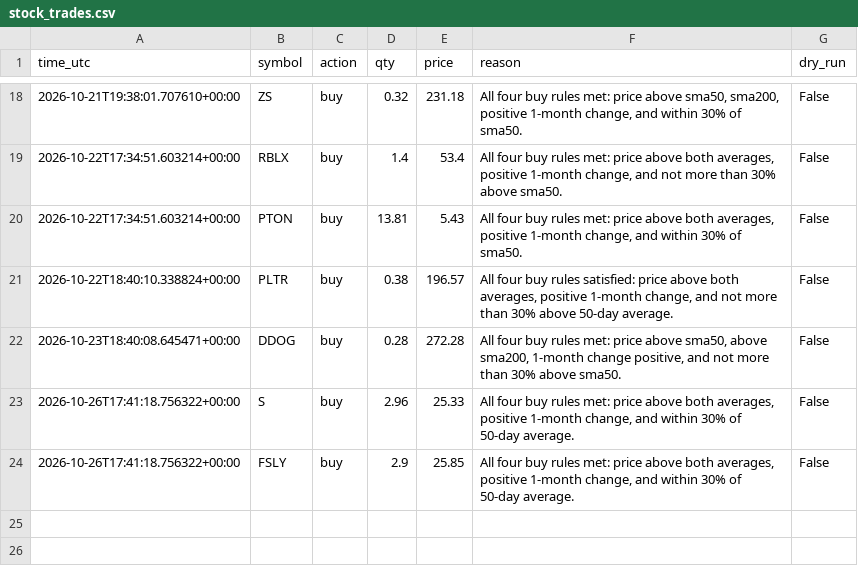
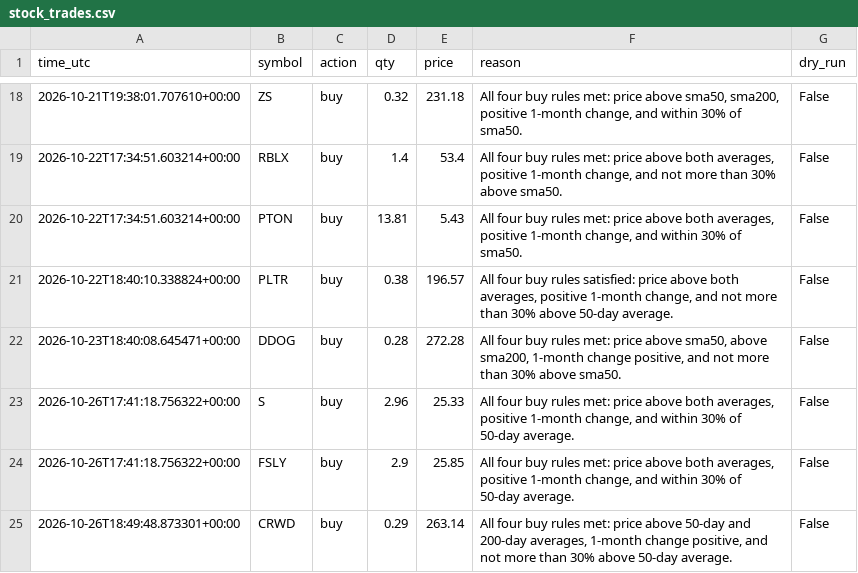
Before and after one commit to byw4dm22yg-a11y/-bot-dashboard, a CSV file: data/stock_trades.csv, drawn as a sheet; only a part is shown, gaps mark what is left out.

Commit message:
update data/stock_trades.csv

```diff
--- a/data/stock_trades.csv
+++ b/data/stock_trades.csv
@@ -24 +24,2 @@ time_utc,symbol,action,qty,price,reason,dry_run
 2026-10-26T17:41:18.756322+00:00,FSLY,buy,2.9,25.85,"All four buy rules met: price above both averages, positive 1-month change, and within 30% of 50-day average.",False
+2026-10-26T18:49:48.873301+00:00,CRWD,buy,0.29,263.14,"All four buy rules met: price above 50-day and 200-day averages, 1-month change positive, and not more than 30% above 50-day average.",False
```
